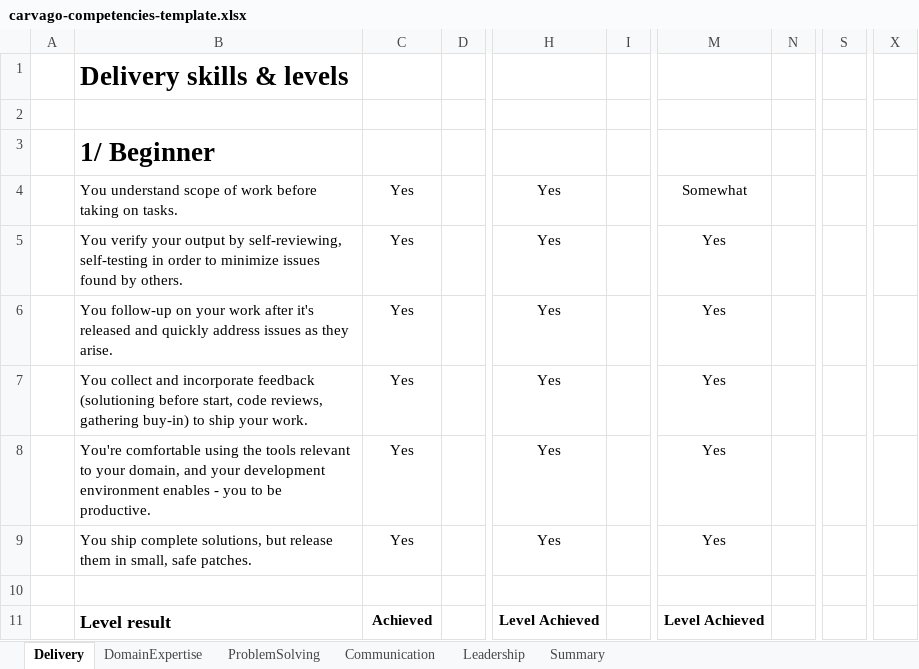
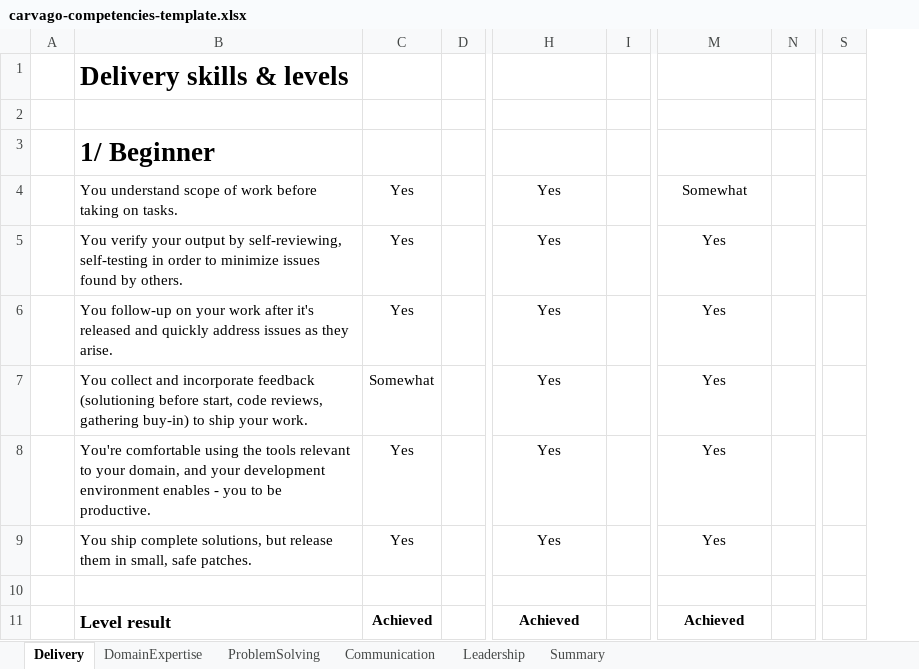
Before and after one commit to Carvago/career-framework, an Excel workbook: carvago-competencies-template.xlsx, sheet Delivery, drawn as a sheet; only a part is shown, gaps mark what is left out; values as stored, in another font and other column widths than the file's, no borders; charts and pictures and conditional formats not drawn; removed rows and columns are numbered as before the commit, all else as after; the diff names each change by its address in the sheet, - before the commit and + after, or states it on an @@ line.

Commit message:
Updated progress & competencies

```diff
--- a/carvago-competencies-template.xlsx (sheet Delivery)
+++ b/carvago-competencies-template.xlsx (sheet Delivery)
-column D, rows 4-11: 2 | 2 | 2 | 2 | 2 | 2 |  | 1
+column D, empty
-column I, rows 4-11: 2 | 2 | 2 | 2 | 2 | 2 |  | 1
+column I, empty
-column N, rows 4-11: 1 | 2 | 2 | 2 | 2 | 2 |  | 1
+column N, empty
-column S, rows 4-11: 1 | 0 | 2 | 1 | 0 |  |  | 0
+column S, empty
-column X, rows 4-11: 0 | 0 | 0 | 0 |  |  |  | 0
-C7: Yes
+C7: Somewhat
-H11: Level Achieved
+H11: Achieved
-M11: Level Achieved
+M11: Achieved
```
Also changed, not shown: sheet Communication, sheet Summary, sheet DomainExpertise, sheet Leadership, sheet ProblemSolving, formulas that keep their value, 5 other files.
